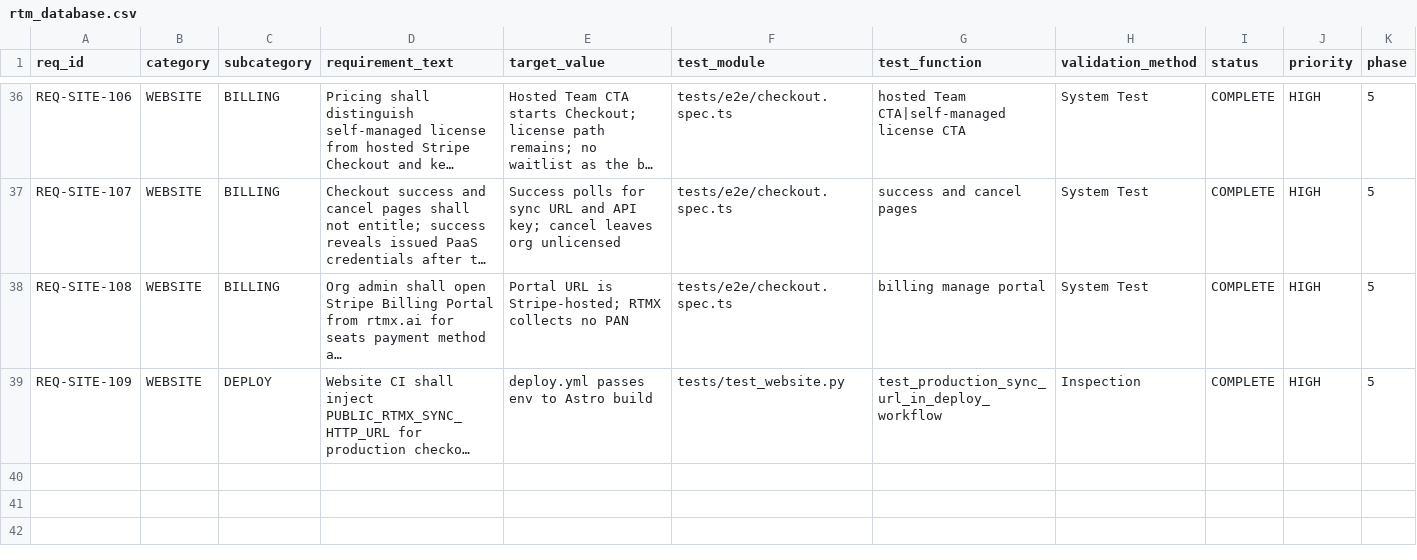
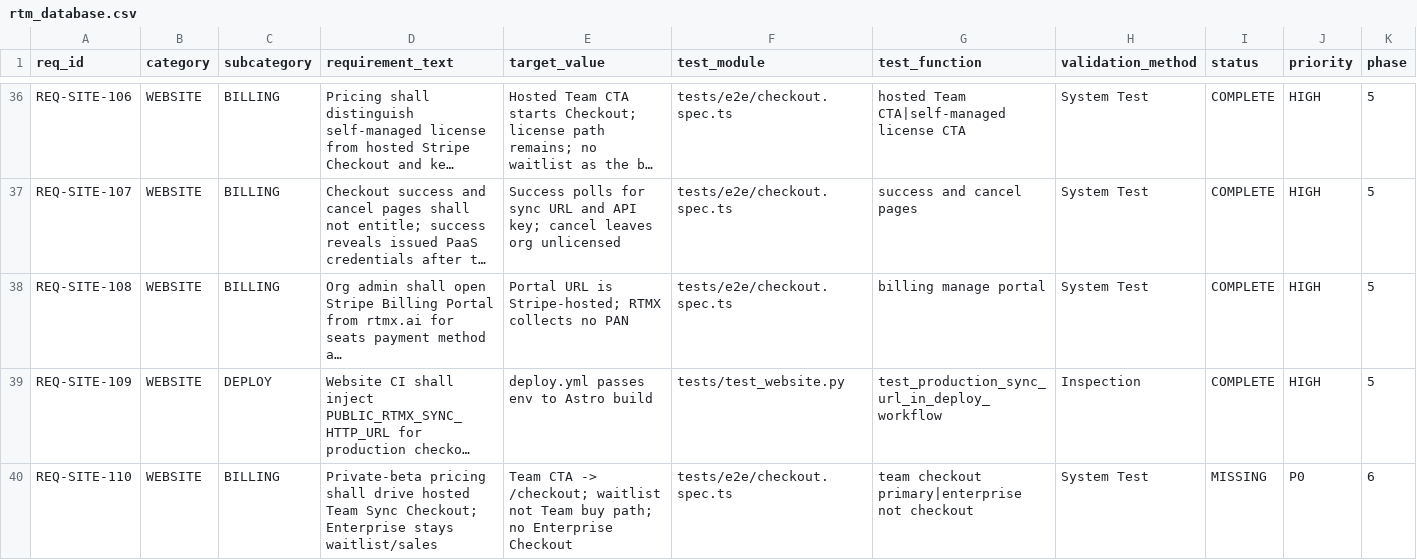
Before and after one commit to rtmx-ai/rtmx.ai, a CSV file: docs/rtm_database.csv, drawn as a sheet; only a part is shown, gaps mark what is left out; long unchanged cells end in …; rows hold the shown columns only; the diff names each change by its address in the sheet, - before the commit and + after, or states it on an @@ line.

```diff
--- a/docs/rtm_database.csv
+++ b/docs/rtm_database.csv
+row 40: REQ-SITE-110 | WEBSITE | BILLING | Private-beta pricing shall drive hosted Team Sync Checkout; Enterprise stays waitlist/sales | Team CTA -> /checkout; waitlist not Team buy path; no Enterprise Checkout | tests/e2e/checkout.spec.ts | team checkout primary|enterprise not checkout | System Test | MISSING | P0 | 6
```
Also changed, not shown: 1 other file.
